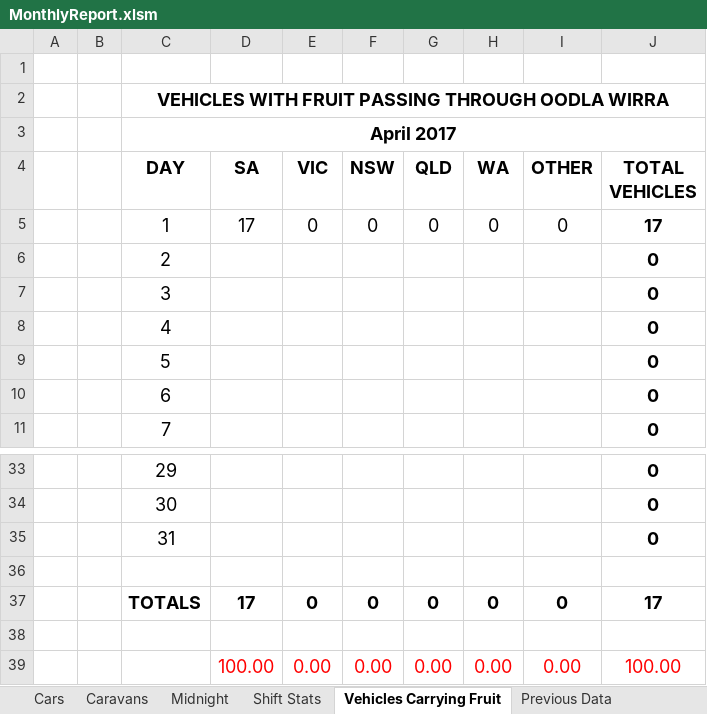
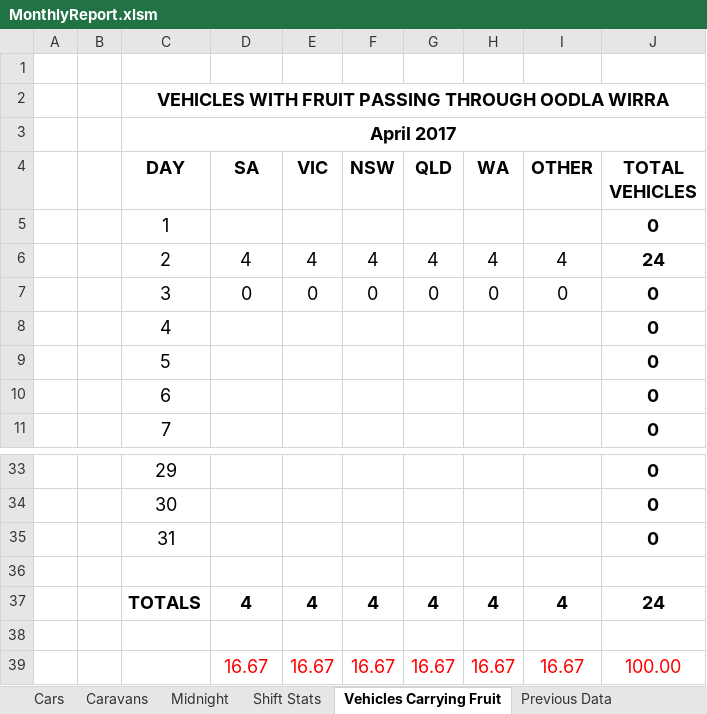
Before and after one commit to Blackpotch/MonthlyReport, an Excel workbook: MonthlyReport.xlsm, sheet Vehicles Carrying Fruit, drawn as a sheet; only a part is shown, gaps mark what is left out; values as stored, in another font and other column widths than the file's, no borders; charts and pictures not drawn; removed rows and columns are numbered as before the commit, all else as after; the diff names each change by its address in the sheet, - before the commit and + after, or states it on an @@ line.

```diff
--- a/MonthlyReport.xlsm (sheet Vehicles Carrying Fruit)
+++ b/MonthlyReport.xlsm (sheet Vehicles Carrying Fruit)
-D5 (SA): 17
+D5 (SA): (empty)
-E5 (VIC): 0
+E5 (VIC): (empty)
-F5 (NSW): 0
+F5 (NSW): (empty)
-G5 (QLD): 0
+G5 (QLD): (empty)
-H5 (WA): 0
+H5 (WA): (empty)
-I5 (OTHER): 0
+I5 (OTHER): (empty)
-J5 (TOTAL VEHICLES): 17
+J5 (TOTAL VEHICLES): 0
-D6 (SA): (empty)
+D6 (SA): 4
-E6 (VIC): (empty)
+E6 (VIC): 4
-F6 (NSW): (empty)
+F6 (NSW): 4
-G6 (QLD): (empty)
+G6 (QLD): 4
-H6 (WA): (empty)
+H6 (WA): 4
-I6 (OTHER): (empty)
+I6 (OTHER): 4
-J6 (TOTAL VEHICLES): 0
+J6 (TOTAL VEHICLES): 24
-D7 (SA): (empty)
+D7 (SA): 0
-E7 (VIC): (empty)
+E7 (VIC): 0
-F7 (NSW): (empty)
+F7 (NSW): 0
-G7 (QLD): (empty)
+G7 (QLD): 0
-H7 (WA): (empty)
+H7 (WA): 0
-I7 (OTHER): (empty)
+I7 (OTHER): 0
-D37 (SA): 17
+D37 (SA): 4
-E37 (VIC): 0
+E37 (VIC): 4
-F37 (NSW): 0
+F37 (NSW): 4
-G37 (QLD): 0
+G37 (QLD): 4
-H37 (WA): 0
+H37 (WA): 4
-I37 (OTHER): 0
+I37 (OTHER): 4
-J37 (TOTAL VEHICLES): 17
+J37 (TOTAL VEHICLES): 24
-row 39:  |  |  | 100.00 | 0.00 | 0.00 | 0.00 | 0.00 | 0.00 | 100.00
+row 39:  |  |  | 16.67 | 16.67 | 16.67 | 16.67 | 16.67 | 16.67 | 100.00
```
Also changed, not shown: sheet Data Input, sheet Midnight, sheet Fruit Confiscated, sheet Cars, sheet Shift Stats, sheet Commercial Vehicles, 1 more sheet, formulas that keep their value, hidden cells, charts or pictures, 2 other files.
